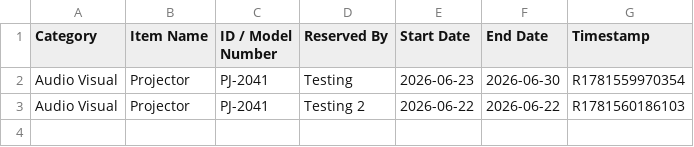
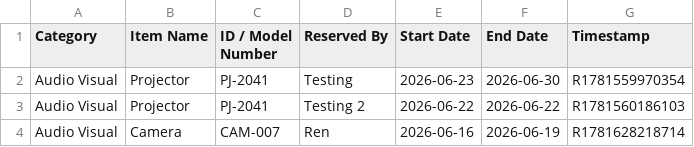
Before and after one commit to pollats/inventory_tracker, a CSV file: data/reservations.csv, drawn as a sheet.

Commit message:
Update reservations.csv — 2026-06-16T16:43:38.715Z

```diff
--- a/data/reservations.csv
+++ b/data/reservations.csv
@@ -3 +3,2 @@ Audio Visual,Projector,PJ-2041,Testing,2026-06-23,2026-06-30,R1781559970354
 Audio Visual,Projector,PJ-2041,Testing 2,2026-06-22,2026-06-22,R1781560186103
+Audio Visual,Camera,CAM-007,Ren,2026-06-16,2026-06-19,R1781628218714
```
